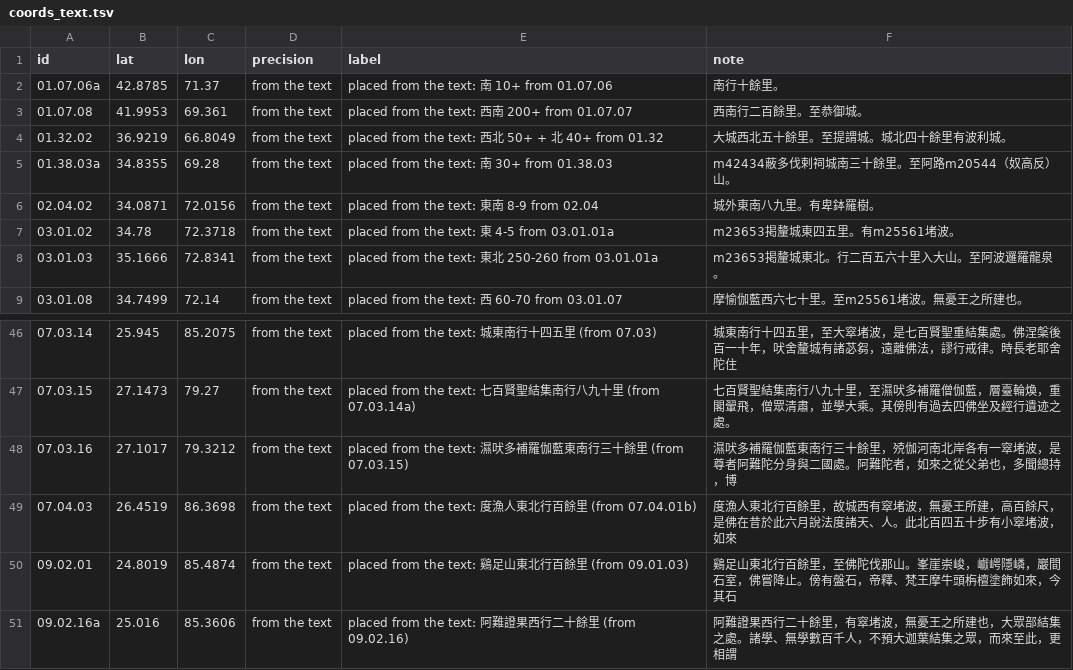
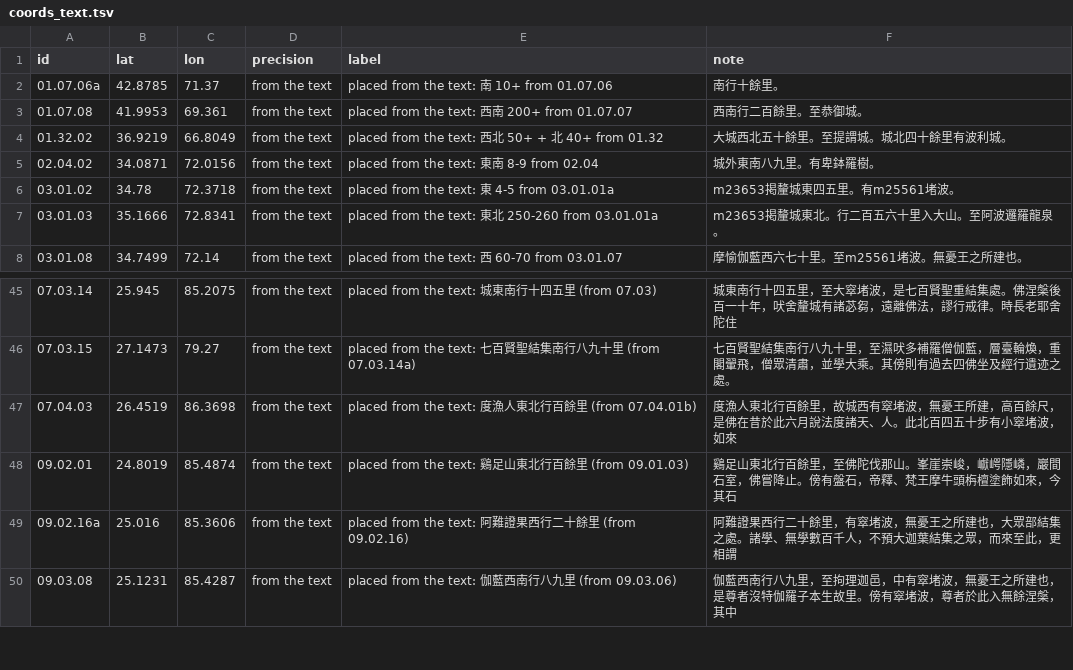
Before and after one commit to kengoharimoto/xuanzang-places, a TSV file: data/coords_text.tsv, drawn as a sheet; only a part is shown, gaps mark what is left out; the shorter side is filled out with more unchanged rows.

```diff
--- a/data/coords_text.tsv
+++ b/data/coords_text.tsv
@@ -4,3 +4,2 @@ id	lat	lon	precision	label	note
 01.32.02	36.9219	66.8049	from the text	placed from the text: 西北 50+ + 北 40+ from 01.32	大城西北五十餘里。至提謂城。城北四十餘里有波利城。
-01.38.03a	34.8355	69.28	from the text	placed from the text: 南 30+ from 01.38.03	m42434蔽多伐剌祠城南三十餘里。至阿路m20544（奴高反）山。
 02.04.02	34.0871	72.0156	from the text	placed from the text: 東南 8-9 from 02.04	城外東南八九里。有卑鉢羅樹。
@@ -47,3 +46,2 @@ id	lat	lon	precision	label	note
 07.03.15	27.1473	79.27	from the text	placed from the text: 七百賢聖結集南行八九十里 (from 07.03.14a)	七百賢聖結集南行八九十里，至濕吠多補羅僧伽藍，層臺輪煥，重閣翬飛，僧眾清肅，並學大乘。其傍則有過去四佛坐及經行遺迹之處。
-07.03.16	27.1017	79.3212	from the text	placed from the text: 濕吠多補羅伽藍東南行三十餘里 (from 07.03.15)	濕吠多補羅伽藍東南行三十餘里，殑伽河南北岸各有一窣堵波，是尊者阿難陀分身與二國處。阿難陀者，如來之從父弟也，多聞總持，博
 07.04.03	26.4519	86.3698	from the text	placed from the text: 度漁人東北行百餘里 (from 07.04.01b)	度漁人東北行百餘里，故城西有窣堵波，無憂王所建，高百餘尺，是佛在昔於此六月說法度諸天、人。此北百四五十步有小窣堵波，如來
```
Also changed, not shown: data/coords_study.tsv, data/notes/updates_01-12.tsv, 8 other files.
